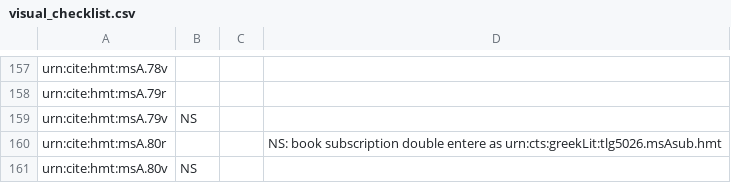
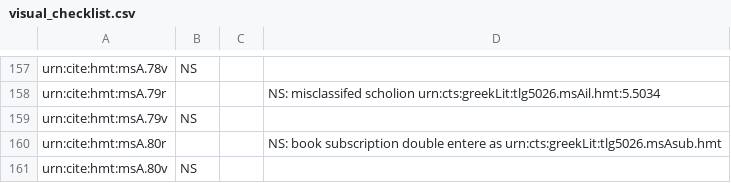
Before and after one commit to hmteditors/acmecleaners, a CSV file: visual_checklist.csv, drawn as a sheet; only a part is shown, gaps mark what is left out; the diff covers the shown part only; the diff names each change by its address in the sheet, - before the commit and + after, or states it on an @@ line.

```diff
--- a/visual_checklist.csv
+++ b/visual_checklist.csv
-B157: (empty)
+B157: NS
-D158: (empty)
+D158: NS: misclassifed scholion urn:cts:greekLit:tlg5026.msAil.hmt:5.5034
```
Also changed, not shown: 28 edited cells elsewhere in this file.
